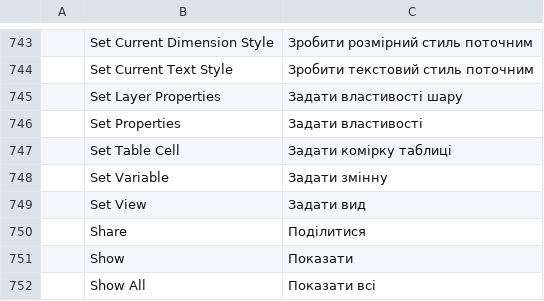
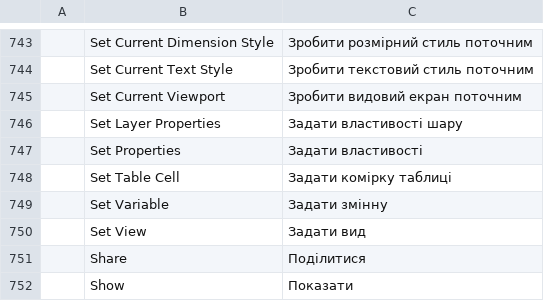
Before and after one commit to 0x-fork/cadcraft, a TSV file: crates/ui-egui/src/i18n/uk.tsv, drawn as a sheet; only a part is shown, gaps mark what is left out; the shorter side is filled out with more unchanged rows; the diff names each change by its address in the sheet, - before the commit and + after, or states it on an @@ line.

```diff
--- a/crates/ui-egui/src/i18n/uk.tsv
+++ b/crates/ui-egui/src/i18n/uk.tsv
+row 745:  | Set Current Viewport | Зробити видовий екран поточним
```
Also changed, not shown: 12 other files.
